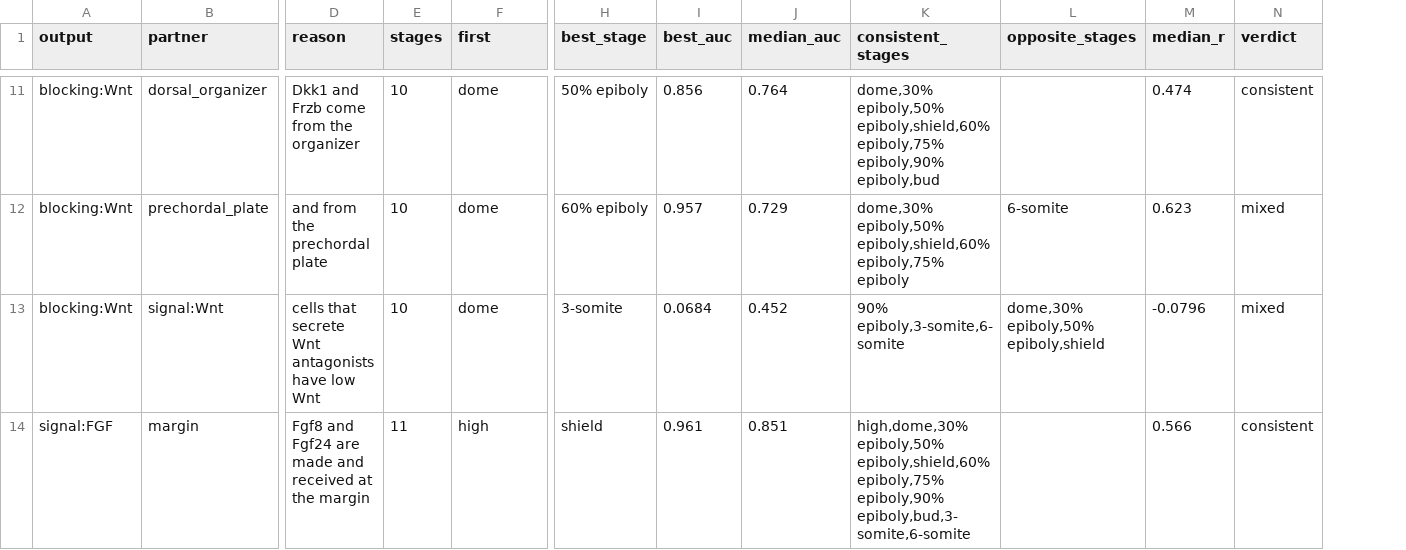
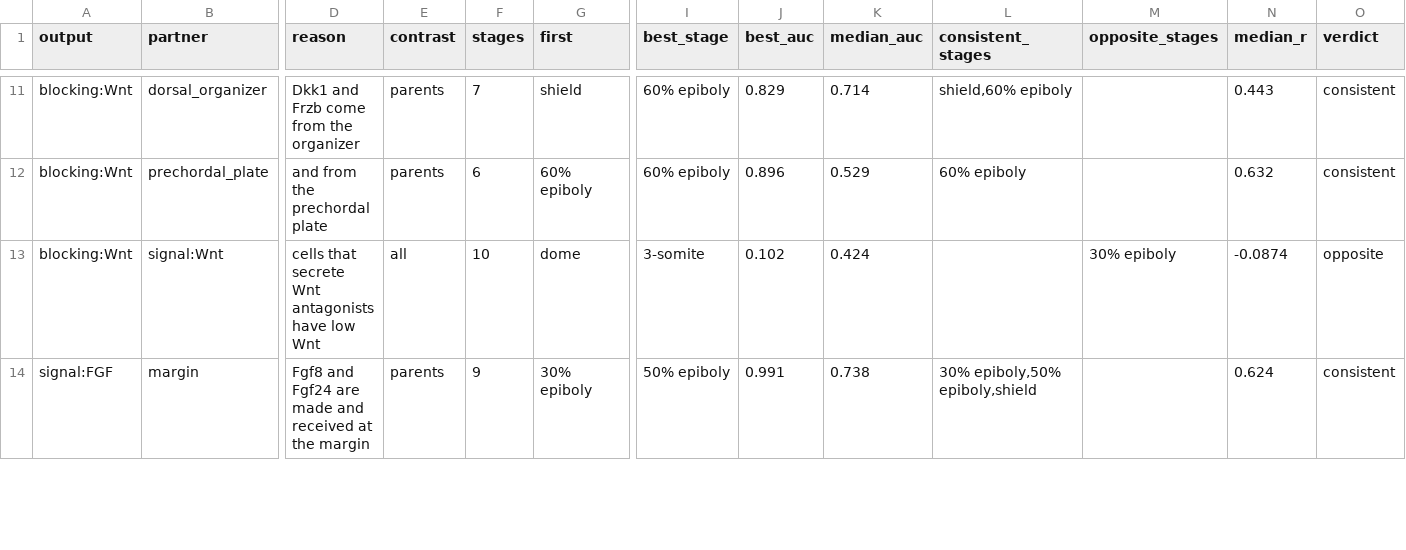
Before and after one commit to daemontus/zebrafish-embryo-experiments, a TSV file: results/tables/signal_output_hypotheses.tsv, drawn as a sheet; only a part is shown, gaps mark what is left out; addresses are those after the commit; the diff covers the shown part only; the diff names each change by its address in the sheet, - before the commit and + after, or states it on an @@ line.

```diff
--- a/results/tables/signal_output_hypotheses.tsv
+++ b/results/tables/signal_output_hypotheses.tsv
+column E (contrast), rows 11-14: parents | parents | all | parents
-F11 (stages): 10
+F11 (stages): 7
-G11 (first): dome
+G11 (first): shield
-I11 (best_stage): 50% epiboly
+I11 (best_stage): 60% epiboly
-J11 (best_auc): 0.856
+J11 (best_auc): 0.829
-K11 (median_auc): 0.764
+K11 (median_auc): 0.714
-L11 (consistent_stages): dome,30% epiboly,50% epiboly,shield,60% epiboly,75% epiboly,90% epiboly,bud
+L11 (consistent_stages): shield,60% epiboly
-N11 (median_r): 0.474
+N11 (median_r): 0.443
-F12 (stages): 10
+F12 (stages): 6
-G12 (first): dome
+G12 (first): 60% epiboly
-J12 (best_auc): 0.957
+J12 (best_auc): 0.896
-K12 (median_auc): 0.729
+K12 (median_auc): 0.529
-L12 (consistent_stages): dome,30% epiboly,50% epiboly,shield,60% epiboly,75% epiboly
+L12 (consistent_stages): 60% epiboly
-M12 (opposite_stages): 6-somite
+M12 (opposite_stages): (empty)
-N12 (median_r): 0.623
+N12 (median_r): 0.632
-O12 (verdict): mixed
+O12 (verdict): consistent
-J13 (best_auc): 0.0684
+J13 (best_auc): 0.102
-K13 (median_auc): 0.452
+K13 (median_auc): 0.424
-L13 (consistent_stages): 90% epiboly,3-somite,6-somite
+L13 (consistent_stages): (empty)
-M13 (opposite_stages): dome,30% epiboly,50% epiboly,shield
+M13 (opposite_stages): 30% epiboly
-N13 (median_r): -0.0796
+N13 (median_r): -0.0874
-O13 (verdict): mixed
+O13 (verdict): opposite
-F14 (stages): 11
+F14 (stages): 9
-G14 (first): high
+G14 (first): 30% epiboly
-I14 (best_stage): shield
+I14 (best_stage): 50% epiboly
-J14 (best_auc): 0.961
+J14 (best_auc): 0.991
-K14 (median_auc): 0.851
+K14 (median_auc): 0.738
-L14 (consistent_stages): high,dome,30% epiboly,50% epiboly,shield,60% epiboly,75% epiboly,90% epiboly,bud,3-somite,6-somite
+L14 (consistent_stages): 30% epiboly,50% epiboly,shield
-N14 (median_r): 0.566
+N14 (median_r): 0.624
```
Also changed, not shown: 140 edited cells elsewhere in this file, 16 other files.
